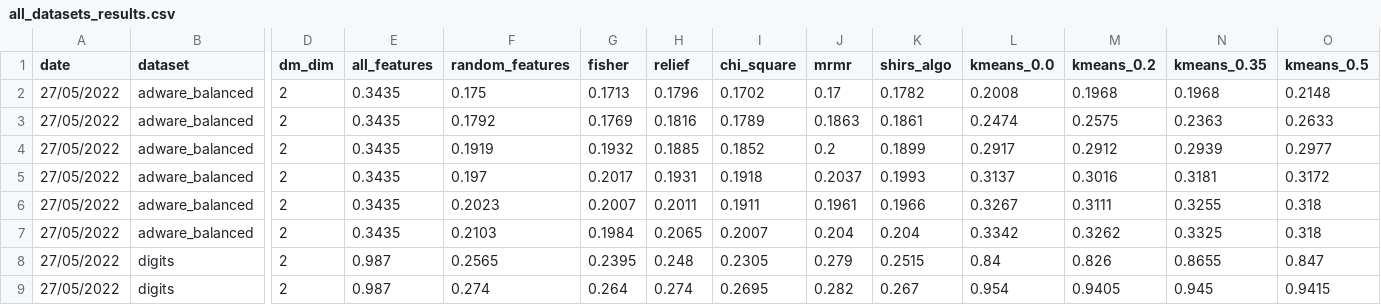
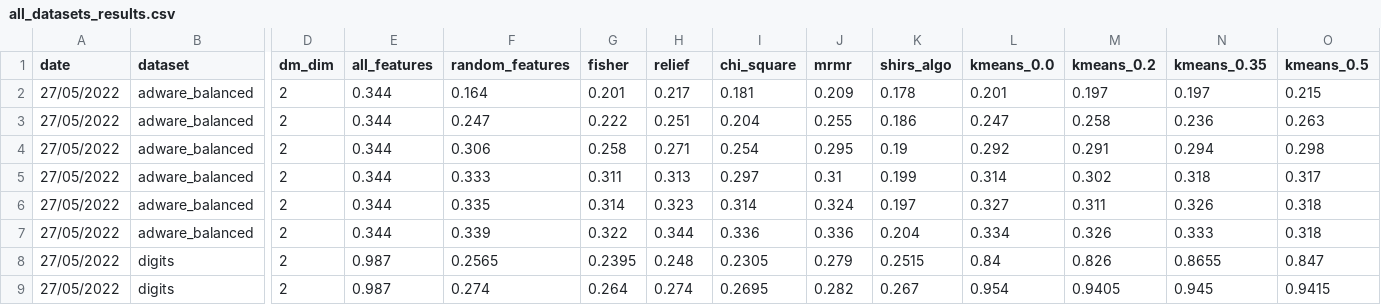
Before and after one commit to Omer-Hedvat/Thesis-TauTransformer, a CSV file: results/all_datasets_results.csv, drawn as a sheet; only a part is shown, gaps mark what is left out; removed rows and columns are numbered as before the commit, all else as after; rows hold the shown columns only; the diff names each change by its address in the sheet, - before the commit and + after, or states it on an @@ line.

```diff
--- a/results/all_datasets_results.csv
+++ b/results/all_datasets_results.csv
-row 2: 27/05/2022 | adware_balanced | 2 | 0.3435 | 0.175 | 0.1713 | 0.1796 | 0.1702 | 0.17 | 0.1782 | 0.2008 | 0.1968 | 0.1968 | 0.2148
-row 3: 27/05/2022 | adware_balanced | 2 | 0.3435 | 0.1792 | 0.1769 | 0.1816 | 0.1789 | 0.1863 | 0.1861 | 0.2474 | 0.2575 | 0.2363 | 0.2633
-row 4: 27/05/2022 | adware_balanced | 2 | 0.3435 | 0.1919 | 0.1932 | 0.1885 | 0.1852 | 0.2 | 0.1899 | 0.2917 | 0.2912 | 0.2939 | 0.2977
-row 5: 27/05/2022 | adware_balanced | 2 | 0.3435 | 0.197 | 0.2017 | 0.1931 | 0.1918 | 0.2037 | 0.1993 | 0.3137 | 0.3016 | 0.3181 | 0.3172
+row 2: 27/05/2022 | adware_balanced | 2 | 0.344 | 0.164 | 0.201 | 0.217 | 0.181 | 0.209 | 0.178 | 0.201 | 0.197 | 0.197 | 0.215
+row 3: 27/05/2022 | adware_balanced | 2 | 0.344 | 0.247 | 0.222 | 0.251 | 0.204 | 0.255 | 0.186 | 0.247 | 0.258 | 0.236 | 0.263
+row 4: 27/05/2022 | adware_balanced | 2 | 0.344 | 0.306 | 0.258 | 0.271 | 0.254 | 0.295 | 0.19 | 0.292 | 0.291 | 0.294 | 0.298
+row 5: 27/05/2022 | adware_balanced | 2 | 0.344 | 0.333 | 0.311 | 0.313 | 0.297 | 0.31 | 0.199 | 0.314 | 0.302 | 0.318 | 0.317
-E6:E7 (all_features): 0.3435
+E6:E7 (all_features): 0.344
-F6 (random_features): 0.2023
+F6 (random_features): 0.335
-G6 (fisher): 0.2007
+G6 (fisher): 0.314
-H6 (relief): 0.2011
+H6 (relief): 0.323
-I6 (chi_square): 0.1911
+I6 (chi_square): 0.314
-J6 (mrmr): 0.1961
+J6 (mrmr): 0.324
-K6 (shirs_algo): 0.1966
+K6 (shirs_algo): 0.197
-L6 (kmeans_0.0): 0.3267
+L6 (kmeans_0.0): 0.327
-M6 (kmeans_0.2): 0.3111
+M6 (kmeans_0.2): 0.311
-N6 (kmeans_0.35): 0.3255
+N6 (kmeans_0.35): 0.326
-F7 (random_features): 0.2103
+F7 (random_features): 0.339
-G7 (fisher): 0.1984
+G7 (fisher): 0.322
-H7 (relief): 0.2065
+H7 (relief): 0.344
-I7 (chi_square): 0.2007
+I7 (chi_square): 0.336
-J7 (mrmr): 0.204
+J7 (mrmr): 0.336
-L7 (kmeans_0.0): 0.3342
+L7 (kmeans_0.0): 0.334
-M7 (kmeans_0.2): 0.3262
+M7 (kmeans_0.2): 0.326
-N7 (kmeans_0.35): 0.3325
+N7 (kmeans_0.35): 0.333
```
Also changed, not shown: results/t_test_results.csv, 1 other file.
